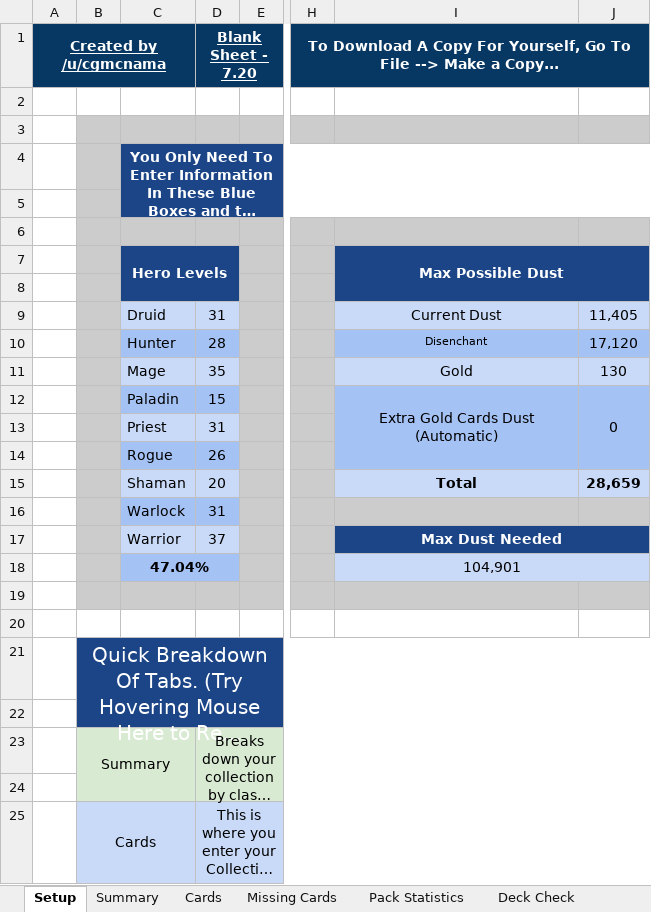
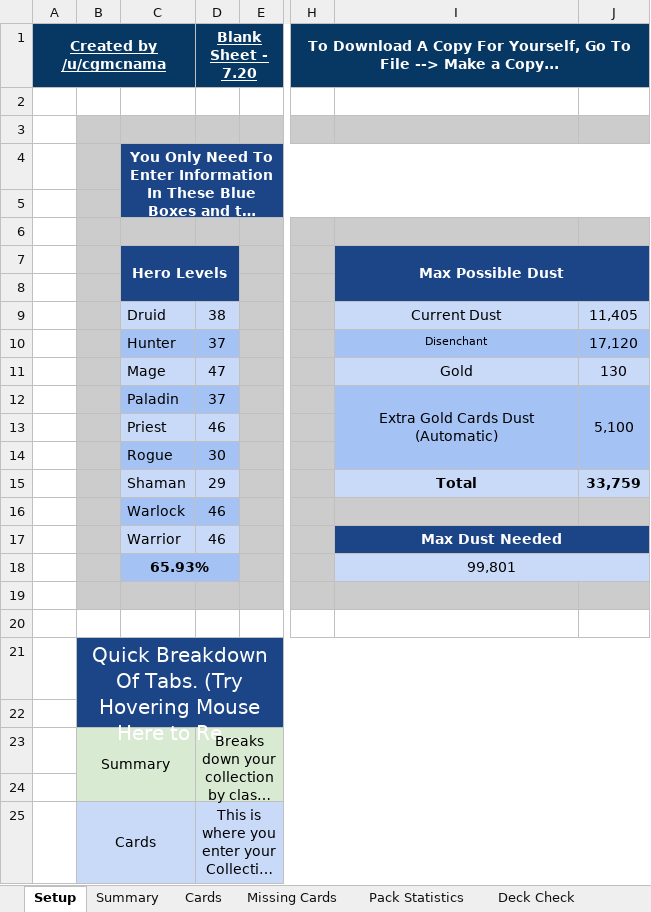
Before and after one commit to kristopherschmidt/hearthstone-decks, an Excel workbook: src/main/resources/HearthstoneMasterCollection.xlsx, sheet Setup, drawn as a sheet; only a part is shown, gaps mark what is left out; long unchanged cells end in …; values as stored, in another font and other column widths than the file's, no borders; charts and pictures not drawn; the diff names each change by its address in the sheet, - before the commit and + after, or states it on an @@ line.

```diff
--- a/src/main/resources/HearthstoneMasterCollection.xlsx (sheet Setup)
+++ b/src/main/resources/HearthstoneMasterCollection.xlsx (sheet Setup)
-D9 (Blank Sheet - 7.20): 31
+D9 (Blank Sheet - 7.20): 38
-D10 (Blank Sheet - 7.20): 28
+D10 (Blank Sheet - 7.20): 37
-D11 (Blank Sheet - 7.20): 35
+D11 (Blank Sheet - 7.20): 47
-D12 (Blank Sheet - 7.20): 15
+D12 (Blank Sheet - 7.20): 37
-J12: 0
+J12: 5,100
-D13 (Blank Sheet - 7.20): 31
+D13 (Blank Sheet - 7.20): 46
-D14 (Blank Sheet - 7.20): 26
+D14 (Blank Sheet - 7.20): 30
-D15 (Blank Sheet - 7.20): 20
+D15 (Blank Sheet - 7.20): 29
-J15: 28,659
+J15: 33,759
-D16 (Blank Sheet - 7.20): 31
+D16 (Blank Sheet - 7.20): 46
-D17 (Blank Sheet - 7.20): 37
+D17 (Blank Sheet - 7.20): 46
-C18: 47.04%
+C18: 65.93%
-I18: 104,901
+I18: 99,801
```
Also changed, not shown: sheet Cards, sheet Summary, sheet Missing Cards, sheet Pack Statistics, sheet Deck Check, sheet Misc Data, 1 more sheet, formulas that keep their value, hidden cells, charts or pictures, 1 other file.
